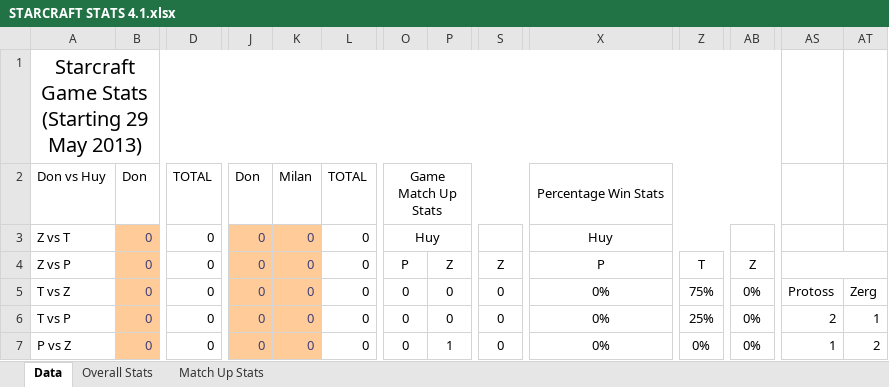
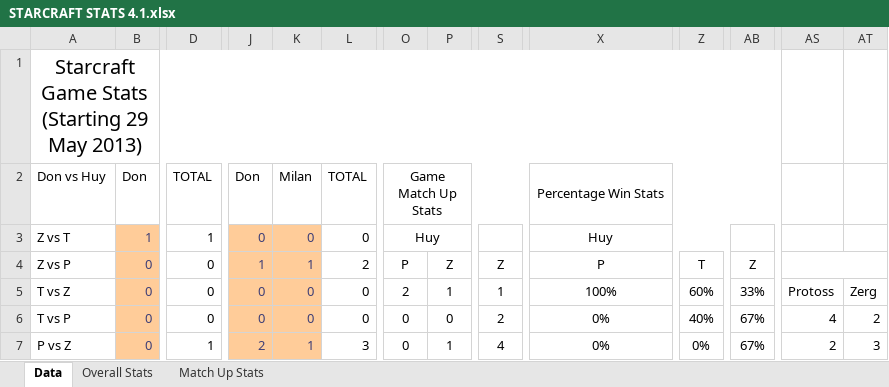
Before and after one commit to Monseigneur/StarcraftStats, an Excel workbook: STARCRAFT STATS 4.1.xlsx, sheet Data, drawn as a sheet; only a part is shown, gaps mark what is left out; values as stored, in another font and other column widths than the file's, no borders; conditional formats not drawn; the diff covers the shown part only; the diff names each change by its address in the sheet, - before the commit and + after, or states it on an @@ line.

```diff
--- a/STARCRAFT STATS 4.1.xlsx (sheet Data)
+++ b/STARCRAFT STATS 4.1.xlsx (sheet Data)
-B3: 0
+B3: 1
-D3: 0
+D3: 1
-J4: 0
+J4: 1
-K4: 0
+K4: 1
-L4: 0
+L4: 2
-O5: 0
+O5: 2
-P5: 0
+P5: 1
-S5: 0
+S5: 1
-X5: 0%
+X5: 100%
-Z5: 75%
+Z5: 60%
-AB5: 0%
+AB5: 33%
-S6: 0
+S6: 2
-Z6: 25%
+Z6: 40%
-AB6:AB7: 0%
+AB6:AB7: 67%
-AS6: 2
+AS6: 4
-AT6: 1
+AT6: 2
-D7: 0
+D7: 1
-J7: 0
+J7: 2
-K7: 0
+K7: 1
-L7: 0
+L7: 3
-S7: 0
+S7: 4
-AS7: 1
+AS7: 2
-AT7: 2
+AT7: 3
```
Also changed, not shown: 3 added rows, 3 removed rows and 53 edited cells elsewhere in this sheet, charts or pictures, 1 other file.
